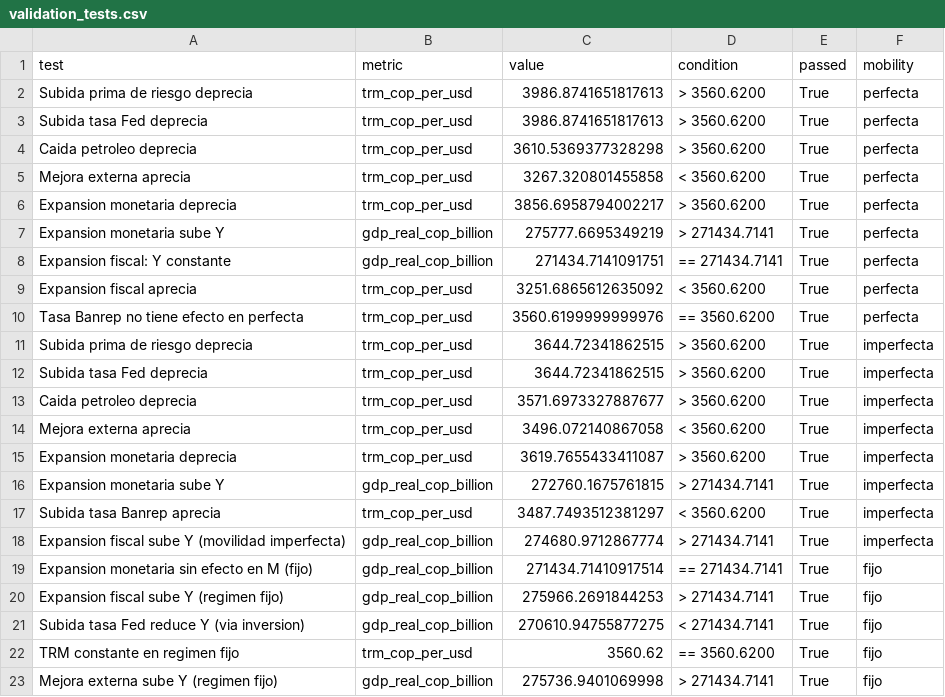
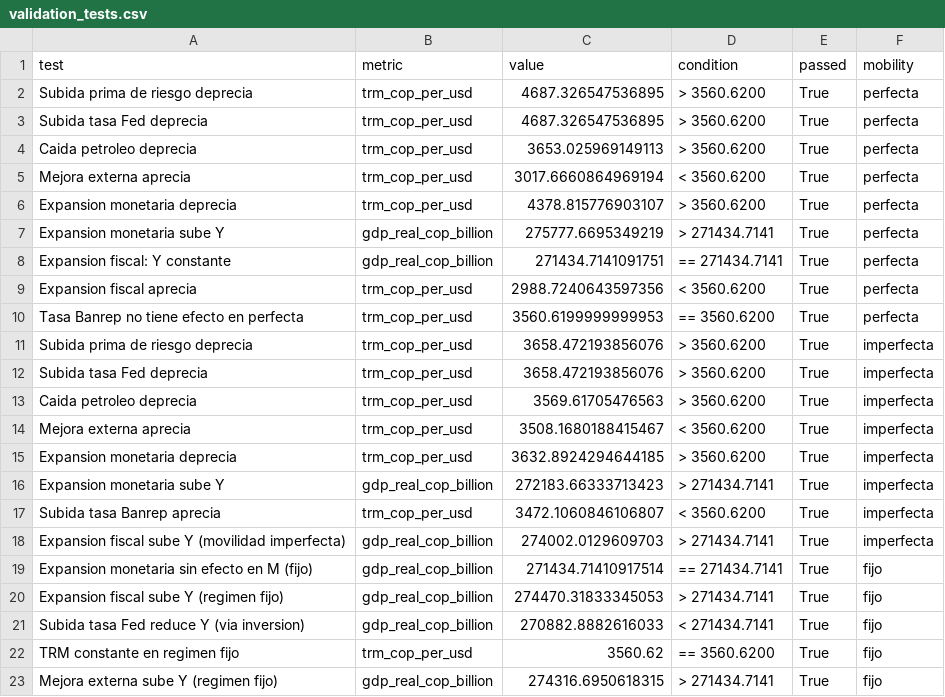
Before and after one commit to cterrassa/modelo-mundell-fleming-colombia, a CSV file: outputs/validation_tests.csv, drawn as a sheet.

```diff
--- a/outputs/validation_tests.csv
+++ b/outputs/validation_tests.csv
@@ -1,23 +1,23 @@
 test,metric,value,condition,passed,mobility
-Subida prima de riesgo deprecia,trm_cop_per_usd,3986.8741651817613,> 3560.6200,True,perfecta
-Subida tasa Fed deprecia,trm_cop_per_usd,3986.8741651817613,> 3560.6200,True,perfecta
-Caida petroleo deprecia,trm_cop_per_usd,3610.5369377328298,> 3560.6200,True,perfecta
-Mejora externa aprecia,trm_cop_per_usd,3267.320801455858,< 3560.6200,True,perfecta
-Expansion monetaria deprecia,trm_cop_per_usd,3856.6958794002217,> 3560.6200,True,perfecta
+Subida prima de riesgo deprecia,trm_cop_per_usd,4687.326547536895,> 3560.6200,True,perfecta
+Subida tasa Fed deprecia,trm_cop_per_usd,4687.326547536895,> 3560.6200,True,perfecta
+Caida petroleo deprecia,trm_cop_per_usd,3653.025969149113,> 3560.6200,True,perfecta
+Mejora externa aprecia,trm_cop_per_usd,3017.6660864969194,< 3560.6200,True,perfecta
+Expansion monetaria deprecia,trm_cop_per_usd,4378.815776903107,> 3560.6200,True,perfecta
 Expansion monetaria sube Y,gdp_real_cop_billion,275777.6695349219,> 271434.7141,True,perfecta
 Expansion fiscal: Y constante,gdp_real_cop_billion,271434.7141091751,== 271434.7141,True,perfecta
-Expansion fiscal aprecia,trm_cop_per_usd,3251.6865612635092,< 3560.6200,True,perfecta
-Tasa Banrep no tiene efecto en perfecta,trm_cop_per_usd,3560.6199999999976,== 3560.6200,True,perfecta
-Subida prima de riesgo deprecia,trm_cop_per_usd,3644.72341862515,> 3560.6200,True,imperfecta
-Subida tasa Fed deprecia,trm_cop_per_usd,3644.72341862515,> 3560.6200,True,imperfecta
-Caida petroleo deprecia,trm_cop_per_usd,3571.6973327887677,> 3560.6200,True,imperfecta
-Mejora externa aprecia,trm_cop_per_usd,3496.072140867058,< 3560.6200,True,imperfecta
-Expansion monetaria deprecia,trm_cop_per_usd,3619.7655433411087,> 3560.6200,True,imperfecta
-Expansion monetaria sube Y,gdp_real_cop_billion,272760.1675761815,> 271434.7141,True,imperfecta
-Subida tasa Banrep aprecia,trm_cop_per_usd,3487.7493512381297,< 3560.6200,True,imperfecta
-Expansion fiscal sube Y (movilidad imperfecta),gdp_real_cop_billion,274680.9712867774,> 271434.7141,True,imperfecta
+Expansion fiscal aprecia,trm_cop_per_usd,2988.7240643597356,< 3560.6200,True,perfecta
+Tasa Banrep no tiene efecto en perfecta,trm_cop_per_usd,3560.6199999999953,== 3560.6200,True,perfecta
+Subida prima de riesgo deprecia,trm_cop_per_usd,3658.472193856076,> 3560.6200,True,imperfecta
+Subida tasa Fed deprecia,trm_cop_per_usd,3658.472193856076,> 3560.6200,True,imperfecta
+Caida petroleo deprecia,trm_cop_per_usd,3569.61705476563,> 3560.6200,True,imperfecta
+Mejora externa aprecia,trm_cop_per_usd,3508.1680188415467,< 3560.6200,True,imperfecta
+Expansion monetaria deprecia,trm_cop_per_usd,3632.8924294644185,> 3560.6200,True,imperfecta
+Expansion monetaria sube Y,gdp_real_cop_billion,272183.66333713423,> 271434.7141,True,imperfecta
+Subida tasa Banrep aprecia,trm_cop_per_usd,3472.1060846106807,< 3560.6200,True,imperfecta
+Expansion fiscal sube Y (movilidad imperfecta),gdp_real_cop_billion,274002.0129609703,> 271434.7141,True,imperfecta
 Expansion monetaria sin efecto en M (fijo),gdp_real_cop_billion,271434.71410917514,== 271434.7141,True,fijo
-Expansion fiscal sube Y (regimen fijo),gdp_real_cop_billion,275966.2691844253,> 271434.7141,True,fijo
-Subida tasa Fed reduce Y (via inversion),gdp_real_cop_billion,270610.94755877275,< 271434.7141,True,fijo
+Expansion fiscal sube Y (regimen fijo),gdp_real_cop_billion,274470.31833345053,> 271434.7141,True,fijo
+Subida tasa Fed reduce Y (via inversion),gdp_real_cop_billion,270882.8882616033,< 271434.7141,True,fijo
 TRM constante en regimen fijo,trm_cop_per_usd,3560.62,== 3560.6200,True,fijo
-Mejora externa sube Y (regimen fijo),gdp_real_cop_billion,275736.9401069998,> 271434.7141,True,fijo
+Mejora externa sube Y (regimen fijo),gdp_real_cop_billion,274316.6950618315,> 271434.7141,True,fijo
```
Also changed, not shown: data_processed/parameters.csv, outputs/scenario_results.csv, 5 other files.
